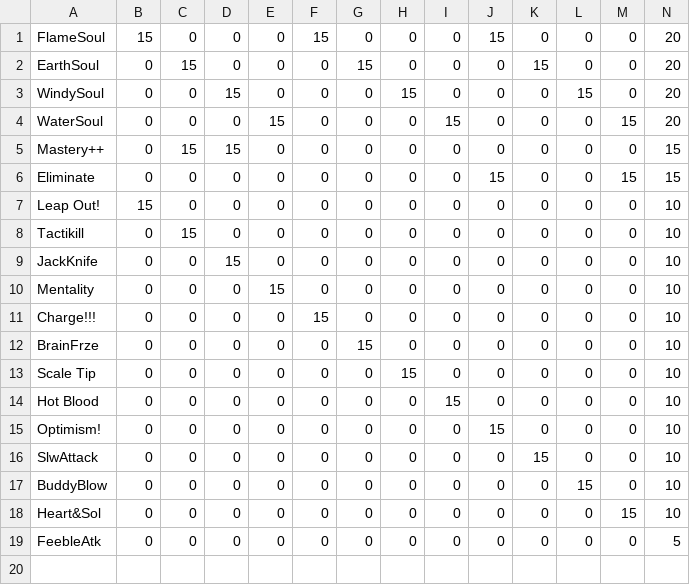
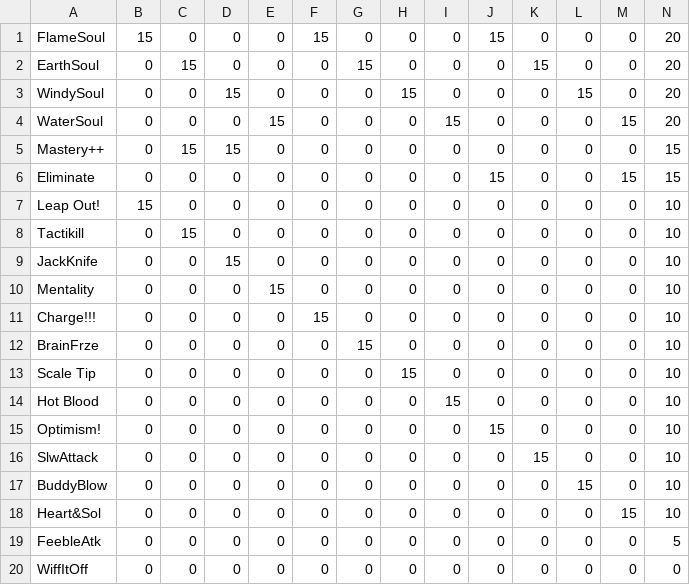
Before and after one commit to nicolassims/eGoGo, a CSV file: data/moveset.csv, drawn as a sheet; only a part is shown; rows hold the shown columns only; the diff names each change by its address in the sheet, - before the commit and + after, or states it on an @@ line.

```diff
--- a/data/moveset.csv
+++ b/data/moveset.csv
+row 20: WiffItOff | 0 | 0 | 0 | 0 | 0 | 0 | 0 | 0 | 0 | 0 | 0 | 0 | 0
```
Also changed, not shown: 2 other files.
